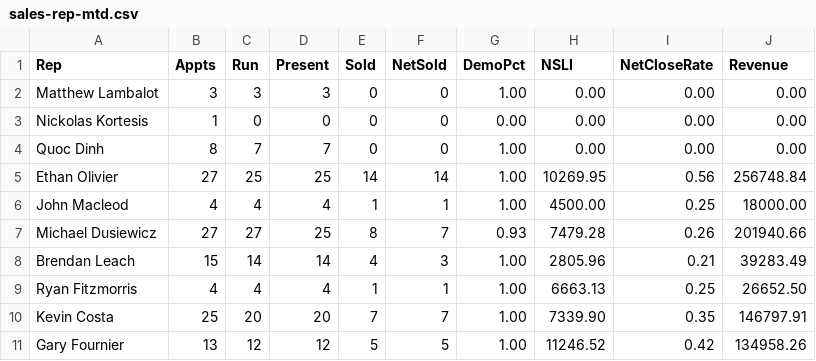
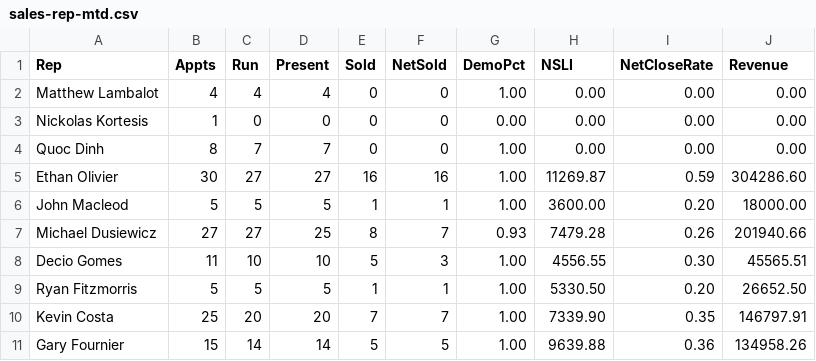
Before and after one commit to SeanSenno/rebath-sales-dashboard, a CSV file: data/sales-rep-mtd.csv, drawn as a sheet; only a part is shown; the diff covers the shown part only.

Commit message:
Daily refresh via Zap

```diff
--- a/data/sales-rep-mtd.csv
+++ b/data/sales-rep-mtd.csv
@@ -1,11 +1,11 @@
 Rep,Appts,Run,Present,Sold,NetSold,DemoPct,NSLI,NetCloseRate,Revenue
-Matthew Lambalot,3,3,3,0,0,1.00,0.00,0.00,0.00
+Matthew Lambalot,4,4,4,0,0,1.00,0.00,0.00,0.00
 Nickolas Kortesis,1,0,0,0,0,0.00,0.00,0.00,0.00
 Quoc Dinh,8,7,7,0,0,1.00,0.00,0.00,0.00
-Ethan Olivier,27,25,25,14,14,1.00,10269.95,0.56,256748.84
-John Macleod,4,4,4,1,1,1.00,4500.00,0.25,18000.00
+Ethan Olivier,30,27,27,16,16,1.00,11269.87,0.59,304286.60
+John Macleod,5,5,5,1,1,1.00,3600.00,0.20,18000.00
 Michael Dusiewicz,27,27,25,8,7,0.93,7479.28,0.26,201940.66
-Brendan Leach,15,14,14,4,3,1.00,2805.96,0.21,39283.49
-Ryan Fitzmorris,4,4,4,1,1,1.00,6663.13,0.25,26652.50
+Decio Gomes,11,10,10,5,3,1.00,4556.55,0.30,45565.51
+Ryan Fitzmorris,5,5,5,1,1,1.00,5330.50,0.20,26652.50
 Kevin Costa,25,20,20,7,7,1.00,7339.90,0.35,146797.91
-Gary Fournier,13,12,12,5,5,1.00,11246.52,0.42,134958.26
+Gary Fournier,15,14,14,5,5,1.00,9639.88,0.36,134958.26
```
Also changed, not shown: 1 added row, 1 removed row and 34 edited cells elsewhere in this file.
